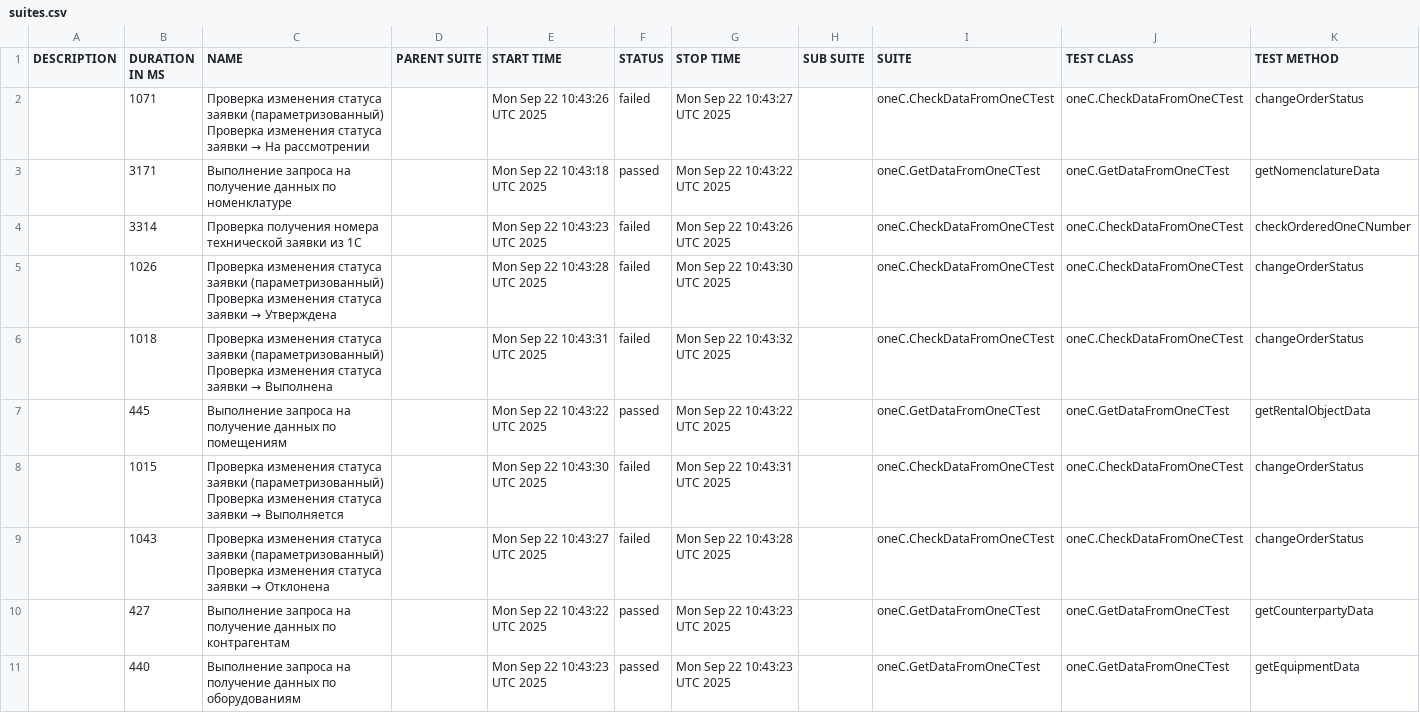
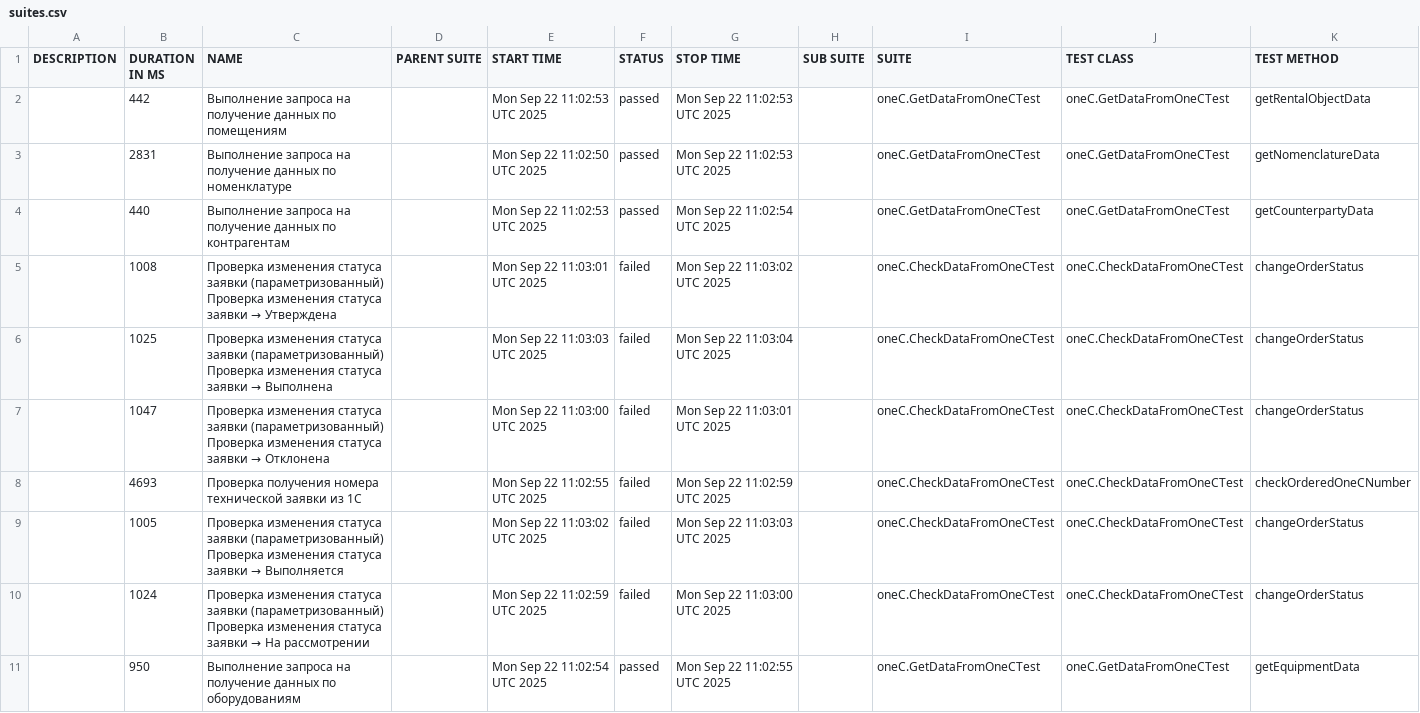
Before and after one commit to Margaryan-Vahe/proqshino_qa, a CSV file: data/suites.csv, drawn as a sheet.

```diff
--- a/data/suites.csv
+++ b/data/suites.csv
@@ -1,11 +1,11 @@
 "DESCRIPTION","DURATION IN MS","NAME","PARENT SUITE","START TIME","STATUS","STOP TIME","SUB SUITE","SUITE","TEST CLASS","TEST METHOD"
-"","1071","Проверка изменения статуса заявки (параметризованный) Проверка изменения статуса заявки → На рассмотрении","","Mon Sep 22 10:43:26 UTC 2025","failed","Mon Sep 22 10:43:27 UTC 2025","","oneC.CheckDataFromOneCTest","oneC.CheckDataFromOneCTest","changeOrderStatus"
-"","3171","Выполнение запроса на получение данных по номенклатуре","","Mon Sep 22 10:43:18 UTC 2025","passed","Mon Sep 22 10:43:22 UTC 2025","","oneC.GetDataFromOneCTest","oneC.GetDataFromOneCTest","getNomenclatureData"
-"","3314","Проверка получения номера технической заявки из 1С","","Mon Sep 22 10:43:23 UTC 2025","failed","Mon Sep 22 10:43:26 UTC 2025","","oneC.CheckDataFromOneCTest","oneC.CheckDataFromOneCTest","checkOrderedOneCNumber"
-"","1026","Проверка изменения статуса заявки (параметризованный) Проверка изменения статуса заявки → Утверждена","","Mon Sep 22 10:43:28 UTC 2025","failed","Mon Sep 22 10:43:30 UTC 2025","","oneC.CheckDataFromOneCTest","oneC.CheckDataFromOneCTest","changeOrderStatus"
-"","1018","Проверка изменения статуса заявки (параметризованный) Проверка изменения статуса заявки → Выполнена","","Mon Sep 22 10:43:31 UTC 2025","failed","Mon Sep 22 10:43:32 UTC 2025","","oneC.CheckDataFromOneCTest","oneC.CheckDataFromOneCTest","changeOrderStatus"
-"","445","Выполнение запроса на получение данных по помещениям","","Mon Sep 22 10:43:22 UTC 2025","passed","Mon Sep 22 10:43:22 UTC 2025","","oneC.GetDataFromOneCTest","oneC.GetDataFromOneCTest","getRentalObjectData"
-"","1015","Проверка изменения статуса заявки (параметризованный) Проверка изменения статуса заявки → Выполняется","","Mon Sep 22 10:43:30 UTC 2025","failed","Mon Sep 22 10:43:31 UTC 2025","","oneC.CheckDataFromOneCTest","oneC.CheckDataFromOneCTest","changeOrderStatus"
-"","1043","Проверка изменения статуса заявки (параметризованный) Проверка изменения статуса заявки → Отклонена","","Mon Sep 22 10:43:27 UTC 2025","failed","Mon Sep 22 10:43:28 UTC 2025","","oneC.CheckDataFromOneCTest","oneC.CheckDataFromOneCTest","changeOrderStatus"
-"","427","Выполнение запроса на получение данных по контрагентам","","Mon Sep 22 10:43:22 UTC 2025","passed","Mon Sep 22 10:43:23 UTC 2025","","oneC.GetDataFromOneCTest","oneC.GetDataFromOneCTest","getCounterpartyData"
-"","440","Выполнение запроса на получение данных по оборудованиям","","Mon Sep 22 10:43:23 UTC 2025","passed","Mon Sep 22 10:43:23 UTC 2025","","oneC.GetDataFromOneCTest","oneC.GetDataFromOneCTest","getEquipmentData"
+"","442","Выполнение запроса на получение данных по помещениям","","Mon Sep 22 11:02:53 UTC 2025","passed","Mon Sep 22 11:02:53 UTC 2025","","oneC.GetDataFromOneCTest","oneC.GetDataFromOneCTest","getRentalObjectData"
+"","2831","Выполнение запроса на получение данных по номенклатуре","","Mon Sep 22 11:02:50 UTC 2025","passed","Mon Sep 22 11:02:53 UTC 2025","","oneC.GetDataFromOneCTest","oneC.GetDataFromOneCTest","getNomenclatureData"
+"","440","Выполнение запроса на получение данных по контрагентам","","Mon Sep 22 11:02:53 UTC 2025","passed","Mon Sep 22 11:02:54 UTC 2025","","oneC.GetDataFromOneCTest","oneC.GetDataFromOneCTest","getCounterpartyData"
+"","1008","Проверка изменения статуса заявки (параметризованный) Проверка изменения статуса заявки → Утверждена","","Mon Sep 22 11:03:01 UTC 2025","failed","Mon Sep 22 11:03:02 UTC 2025","","oneC.CheckDataFromOneCTest","oneC.CheckDataFromOneCTest","changeOrderStatus"
+"","1025","Проверка изменения статуса заявки (параметризованный) Проверка изменения статуса заявки → Выполнена","","Mon Sep 22 11:03:03 UTC 2025","failed","Mon Sep 22 11:03:04 UTC 2025","","oneC.CheckDataFromOneCTest","oneC.CheckDataFromOneCTest","changeOrderStatus"
+"","1047","Проверка изменения статуса заявки (параметризованный) Проверка изменения статуса заявки → Отклонена","","Mon Sep 22 11:03:00 UTC 2025","failed","Mon Sep 22 11:03:01 UTC 2025","","oneC.CheckDataFromOneCTest","oneC.CheckDataFromOneCTest","changeOrderStatus"
+"","4693","Проверка получения номера технической заявки из 1С","","Mon Sep 22 11:02:55 UTC 2025","failed","Mon Sep 22 11:02:59 UTC 2025","","oneC.CheckDataFromOneCTest","oneC.CheckDataFromOneCTest","checkOrderedOneCNumber"
+"","1005","Проверка изменения статуса заявки (параметризованный) Проверка изменения статуса заявки → Выполняется","","Mon Sep 22 11:03:02 UTC 2025","failed","Mon Sep 22 11:03:03 UTC 2025","","oneC.CheckDataFromOneCTest","oneC.CheckDataFromOneCTest","changeOrderStatus"
+"","1024","Проверка изменения статуса заявки (параметризованный) Проверка изменения статуса заявки → На рассмотрении","","Mon Sep 22 11:02:59 UTC 2025","failed","Mon Sep 22 11:03:00 UTC 2025","","oneC.CheckDataFromOneCTest","oneC.CheckDataFromOneCTest","changeOrderStatus"
+"","950","Выполнение запроса на получение данных по оборудованиям","","Mon Sep 22 11:02:54 UTC 2025","passed","Mon Sep 22 11:02:55 UTC 2025","","oneC.GetDataFromOneCTest","oneC.GetDataFromOneCTest","getEquipmentData"
```
Also changed, not shown: 35 other files.
